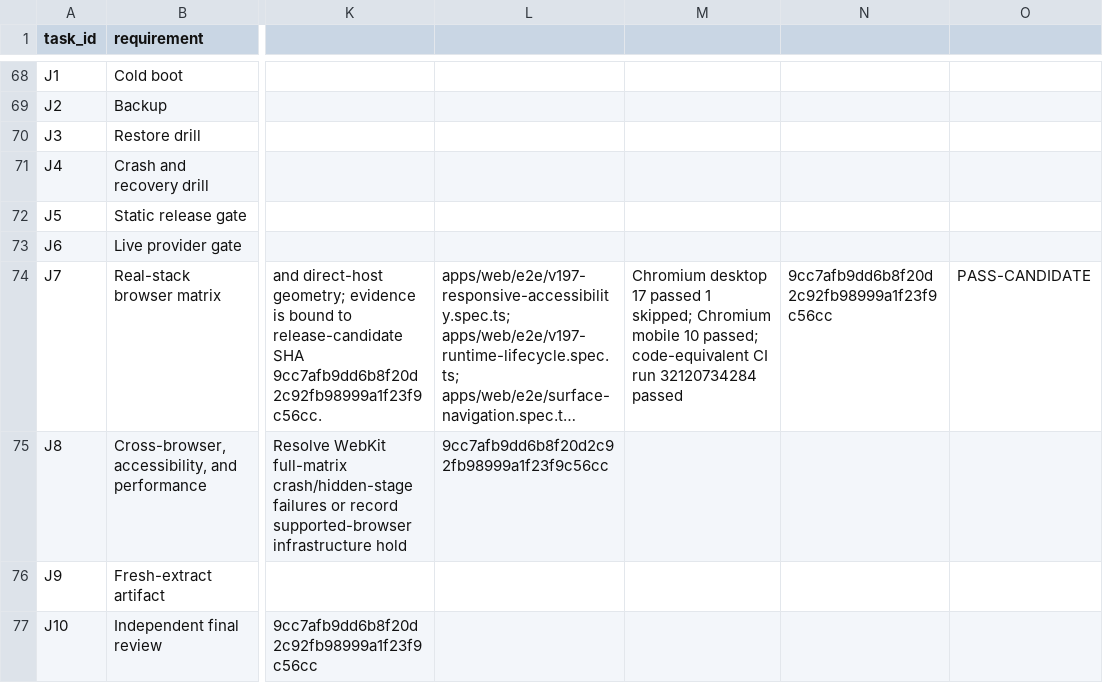
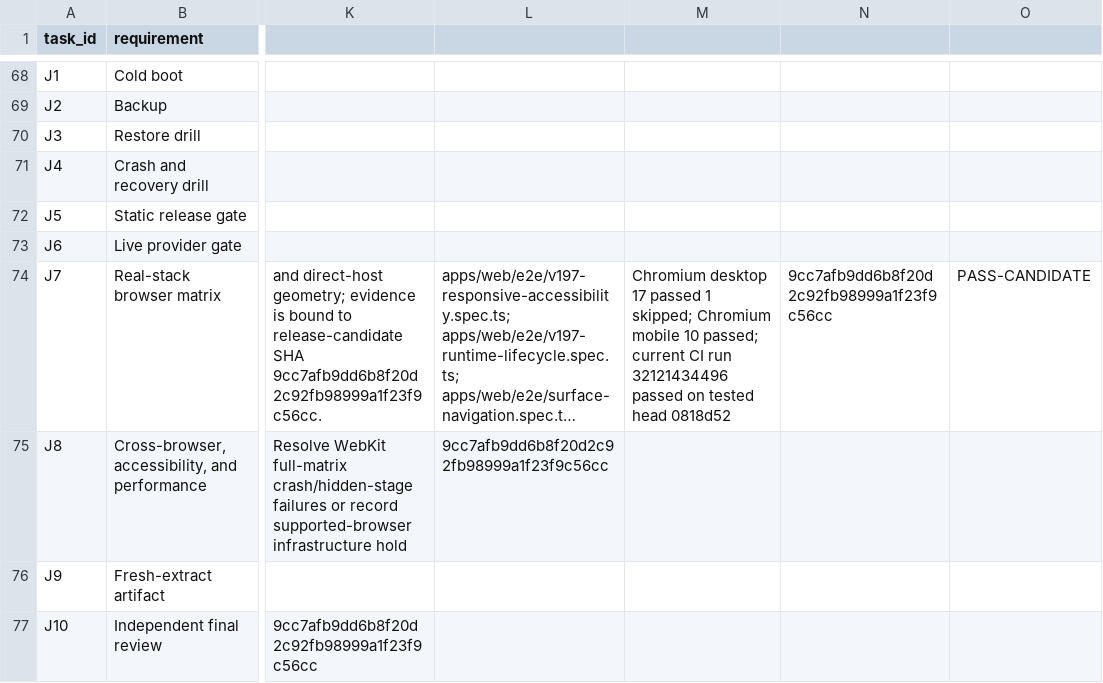
Before and after one commit to am-selenephos/NUR---Latest, a CSV file: docs/completion/MANUS_COMPLETION_LEDGER.csv, drawn as a sheet; only a part is shown, gaps mark what is left out; long unchanged cells end in …; the diff covers the shown part only; the diff names each change by its address in the sheet, - before the commit and + after, or states it on an @@ line.

```diff
--- a/docs/completion/MANUS_COMPLETION_LEDGER.csv
+++ b/docs/completion/MANUS_COMPLETION_LEDGER.csv
-M74: …10 passed; code-equivalent CI run 32120734284 passed
+M74: …10 passed; current CI run 32121434496 passed on tested head 0818d52
```
Also changed, not shown: 17 edited cells elsewhere in this file, 2 other files.
